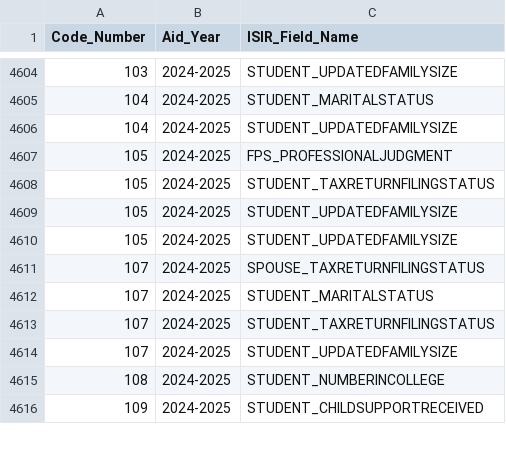
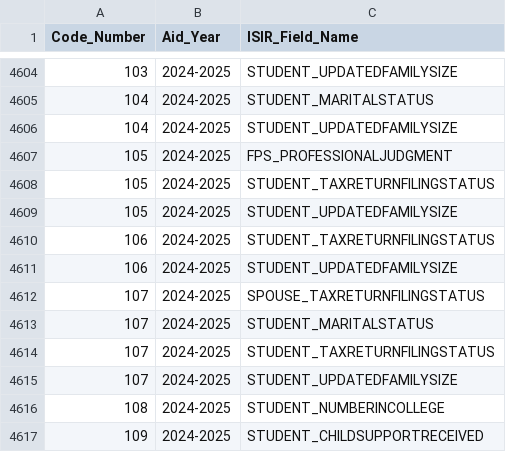
Before and after one commit to anishs17/24b.1, a CSV file: ISIR_C_CODES_TO_FIELDS.csv, drawn as a sheet; only a part is shown, gaps mark what is left out.

```diff
--- a/ISIR_C_CODES_TO_FIELDS.csv
+++ b/ISIR_C_CODES_TO_FIELDS.csv
@@ -4609,3 +4609,4 @@
 "105","2024-2025","STUDENT_UPDATEDFAMILYSIZE"
-"105","2024-2025","STUDENT_UPDATEDFAMILYSIZE"
+"106","2024-2025","STUDENT_TAXRETURNFILINGSTATUS"
+"106","2024-2025","STUDENT_UPDATEDFAMILYSIZE"
 "107","2024-2025","SPOUSE_TAXRETURNFILINGSTATUS"
```
Also changed, not shown: ISIR_C_CODES.csv, ISIR_DISCREP.csv.
